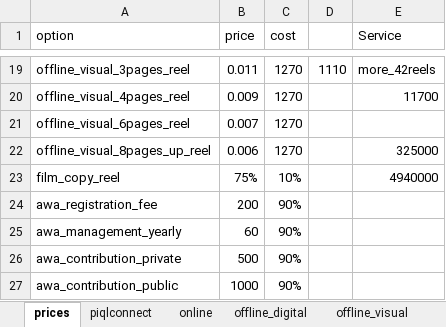
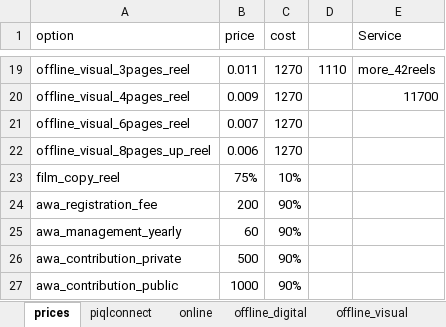
Before and after one commit to alfrtruj-p/calculator, an Excel workbook: calc/static/piql_prices.xlsx, sheet prices, drawn as a sheet; only a part is shown, gaps mark what is left out; values as stored, in another font and other column widths than the file's, no borders; the diff names each change by its address in the sheet, - before the commit and + after, or states it on an @@ line.

```diff
--- a/calc/static/piql_prices.xlsx (sheet prices)
+++ b/calc/static/piql_prices.xlsx (sheet prices)
-E22 (Service): 325000
+E22 (Service): (empty)
-E23 (Service): 4940000
+E23 (Service): (empty)
```
Also changed, not shown: 9 other files.
